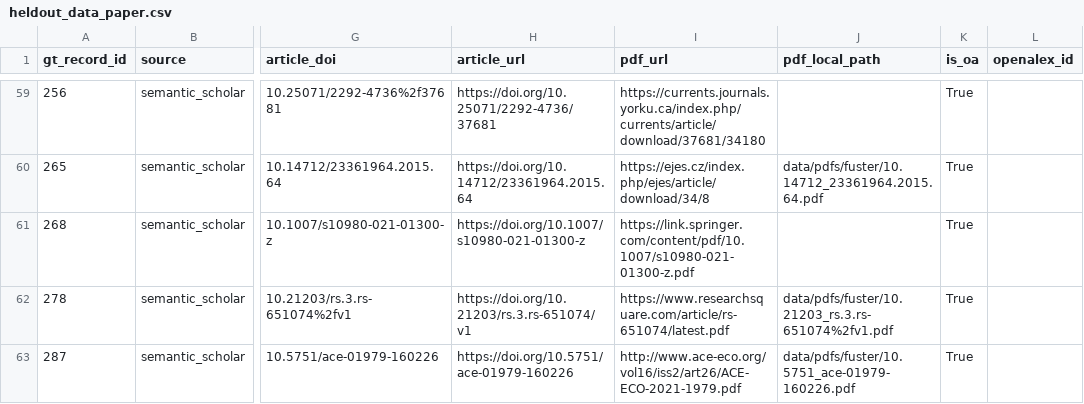
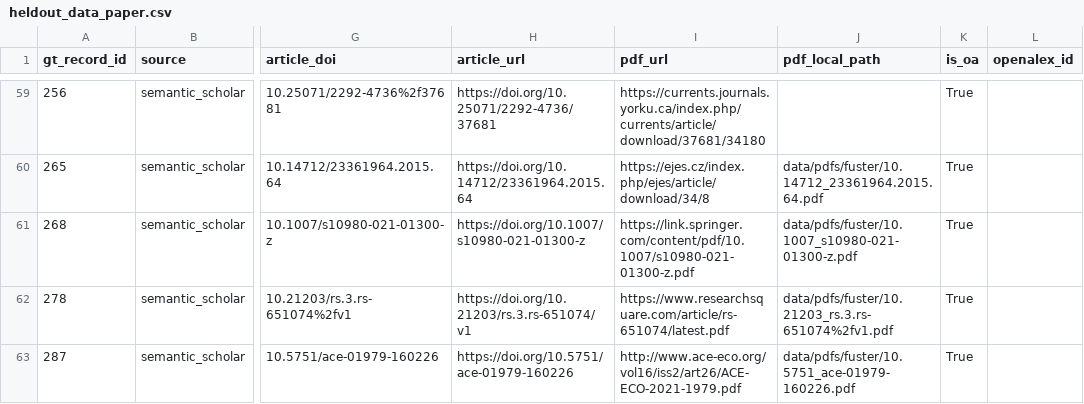
Before and after one commit to BiodiversiteQuebec/llm_metadata, a CSV file: data/manifests/heldout_data_paper.csv, drawn as a sheet; only a part is shown, gaps mark what is left out; the diff covers the shown part only; the diff names each change by its address in the sheet, - before the commit and + after, or states it on an @@ line.

```diff
--- a/data/manifests/heldout_data_paper.csv
+++ b/data/manifests/heldout_data_paper.csv
-J61 (pdf_local_path): (empty)
+J61 (pdf_local_path): data/pdfs/fuster/10.1007_s10980-021-01300-z.pdf
```
Also changed, not shown: 8 edited cells elsewhere in this file, data/manifests/oa_corpus_data_paper.csv, data/manifests/oa_corpus_pdfs.csv, 4 other files.
